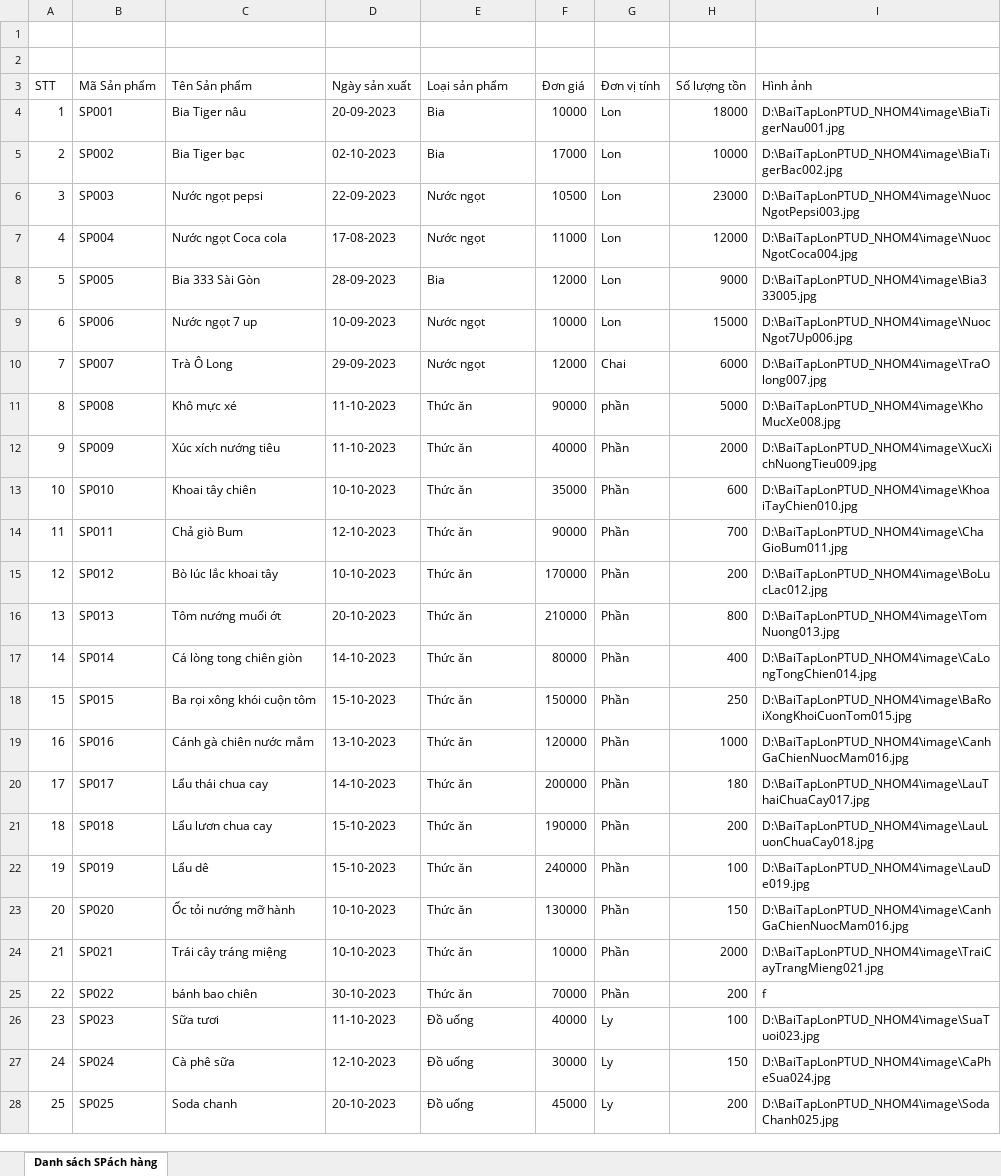
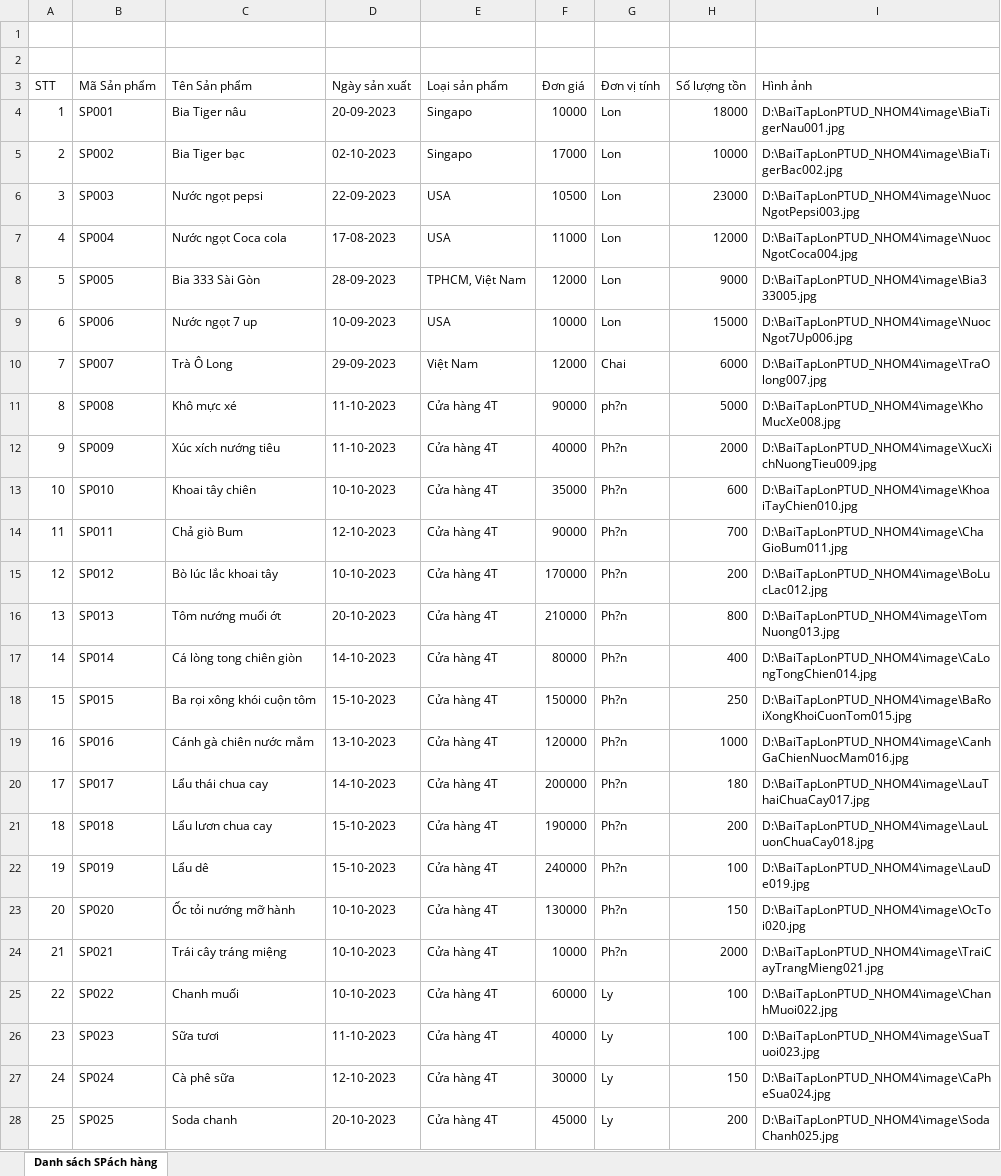
Before and after one commit to trongtinIUH/BaiTapLonPTUD_NHOM4, an Excel workbook: LuuFile_Excel/DanhSachSanPham.xlsx, sheet Danh sách SPách hàng, drawn as a sheet; only a part is shown; values as stored, in another font and other column widths than the file's, no borders; the diff covers the shown part only; the diff names each change by its address in the sheet, - before the commit and + after, or states it on an @@ line.

```diff
--- a/LuuFile_Excel/DanhSachSanPham.xlsx (sheet Danh sách SPách hàng)
+++ b/LuuFile_Excel/DanhSachSanPham.xlsx (sheet Danh sách SPách hàng)
-E4:E5 (Loại sản phẩm): Bia
+E4:E5 (Loại sản phẩm): Singapo
-E6:E7 (Loại sản phẩm): Nước ngọt
+E6:E7 (Loại sản phẩm): USA
-E8 (Loại sản phẩm): Bia
+E8 (Loại sản phẩm): TPHCM, Việt Nam
-E9 (Loại sản phẩm): Nước ngọt
+E9 (Loại sản phẩm): USA
-E10 (Loại sản phẩm): Nước ngọt
+E10 (Loại sản phẩm): Việt Nam
-E11:E25 (Loại sản phẩm): Thức ăn
+E11:E25 (Loại sản phẩm): Cửa hàng 4T
-G11 (Đơn vị tính): phần
+G11 (Đơn vị tính): ph?n
-G12:G24 (Đơn vị tính): Phần
+G12:G24 (Đơn vị tính): Ph?n
-I23 (Hình ảnh): D:\BaiTapLonPTUD_NHOM4\image\CanhGaChienNuocMam016.jpg
+I23 (Hình ảnh): D:\BaiTapLonPTUD_NHOM4\image\OcToi020.jpg
-C25 (Tên Sản phẩm): bánh bao chiên
+C25 (Tên Sản phẩm): Chanh muối
-D25 (Ngày sản xuất): 30-10-2023
+D25 (Ngày sản xuất): 10-10-2023
-F25 (Đơn giá): 70000
+F25 (Đơn giá): 60000
-G25 (Đơn vị tính): Phần
+G25 (Đơn vị tính): Ly
-H25 (Số lượng tồn): 200
+H25 (Số lượng tồn): 100
-I25 (Hình ảnh): f
+I25 (Hình ảnh): D:\BaiTapLonPTUD_NHOM4\image\ChanhMuoi022.jpg
-E26:E28 (Loại sản phẩm): Đồ uống
+E26:E28 (Loại sản phẩm): Cửa hàng 4T
```
Also changed, not shown: 4 removed rows and 1 edited cell elsewhere in this sheet, 12 other files.
